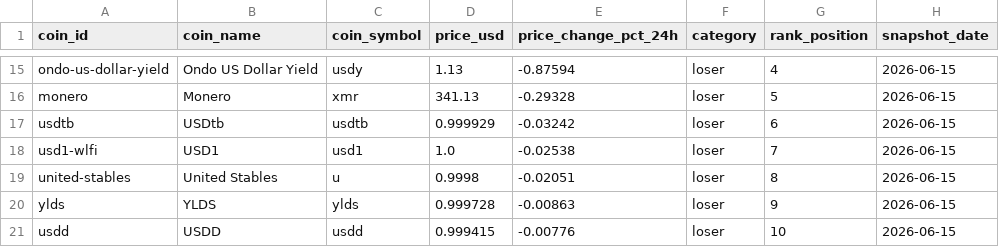
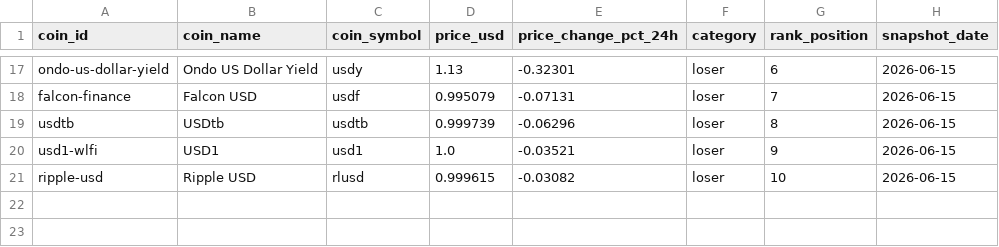
Before and after one commit to ashim1412/crypto-analytics-platform, a CSV file: data/exports/top_gainers_losers.csv, drawn as a sheet; only a part is shown, gaps mark what is left out; removed rows and columns are numbered as before the commit, all else as after; the diff covers the shown part only; the diff names each change by its address in the sheet, - before the commit and + after, or states it on an @@ line.

```diff
--- a/data/exports/top_gainers_losers.csv
+++ b/data/exports/top_gainers_losers.csv
-E17 (price_change_pct_24h): -0.87594
+E17 (price_change_pct_24h): -0.32301
-G17 (rank_position): 4
+G17 (rank_position): 6
-row 16: monero | Monero | xmr | 341.13 | -0.29328 | loser | 5 | 2026-06-15
+row 18: falcon-finance | Falcon USD | usdf | 0.995079 | -0.07131 | loser | 7 | 2026-06-15
-D19 (price_usd): 0.999929
+D19 (price_usd): 0.999739
-E19 (price_change_pct_24h): -0.03242
+E19 (price_change_pct_24h): -0.06296
-G19 (rank_position): 6
+G19 (rank_position): 8
-E20 (price_change_pct_24h): -0.02538
+E20 (price_change_pct_24h): -0.03521
-G20 (rank_position): 7
+G20 (rank_position): 9
-row 19: united-stables | United Stables | u | 0.9998 | -0.02051 | loser | 8 | 2026-06-15
-row 20: ylds | YLDS | ylds | 0.999728 | -0.00863 | loser | 9 | 2026-06-15
-row 21: usdd | USDD | usdd | 0.999415 | -0.00776 | loser | 10 | 2026-06-15
+row 21: ripple-usd | Ripple USD | rlusd | 0.999615 | -0.03082 | loser | 10 | 2026-06-15
```
Also changed, not shown: 7 added rows, 5 removed rows and 19 edited cells elsewhere in this file, data/exports/crypto_market_dominance.csv, data/exports/crypto_market_summary.csv, 2 other files.
